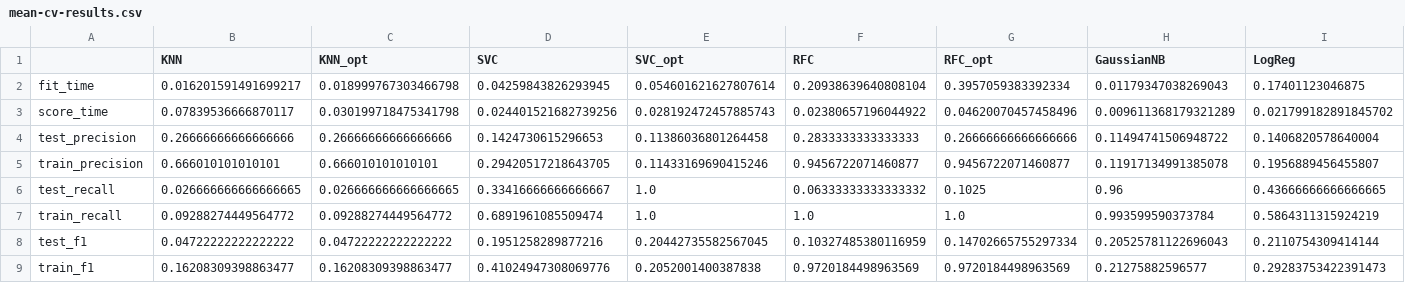
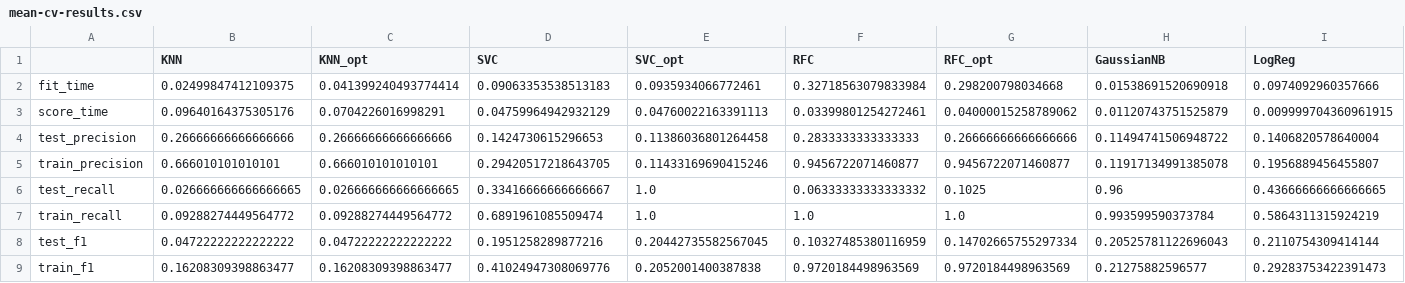
Before and after one commit to UBC-MDS/cervical-cancer-risk, a CSV file: results/mean-cv-results.csv, drawn as a sheet; only a part is shown; the diff covers the shown part only; the diff names each change by its address in the sheet, - before the commit and + after, or states it on an @@ line.

```diff
--- a/results/mean-cv-results.csv
+++ b/results/mean-cv-results.csv
-B2 (KNN): 0.016201591491699217
+B2 (KNN): 0.02499847412109375
-C2 (KNN_opt): 0.018999767303466798
+C2 (KNN_opt): 0.041399240493774414
-D2 (SVC): 0.04259843826293945
+D2 (SVC): 0.09063353538513183
-E2 (SVC_opt): 0.054601621627807614
+E2 (SVC_opt): 0.0935934066772461
-F2 (RFC): 0.20938639640808104
+F2 (RFC): 0.32718563079833984
-G2 (RFC_opt): 0.3957059383392334
+G2 (RFC_opt): 0.298200798034668
-H2 (GaussianNB): 0.01179347038269043
+H2 (GaussianNB): 0.01538691520690918
-I2 (LogReg): 0.17401123046875
+I2 (LogReg): 0.0974092960357666
-B3 (KNN): 0.07839536666870117
+B3 (KNN): 0.09640164375305176
-C3 (KNN_opt): 0.030199718475341798
+C3 (KNN_opt): 0.0704226016998291
-D3 (SVC): 0.024401521682739256
+D3 (SVC): 0.04759964942932129
-E3 (SVC_opt): 0.028192472457885743
+E3 (SVC_opt): 0.04760022163391113
-F3 (RFC): 0.02380657196044922
+F3 (RFC): 0.03399801254272461
-G3 (RFC_opt): 0.04620070457458496
+G3 (RFC_opt): 0.04000015258789062
-H3 (GaussianNB): 0.009611368179321289
+H3 (GaussianNB): 0.01120743751525879
-I3 (LogReg): 0.021799182891845702
+I3 (LogReg): 0.009999704360961915
```
Also changed, not shown: 6 edited cells elsewhere in this file, results/cv-results.csv, 17 other files.
